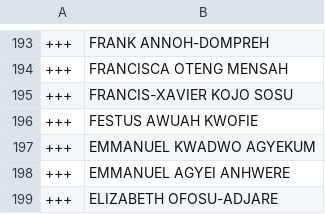
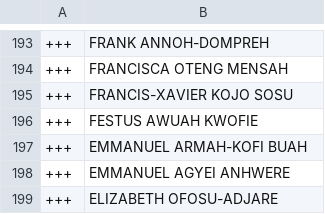
Before and after one commit to every-politician-scrapers/ghana-parliament, a CSV file: data/diff.csv, drawn as a sheet; only a part is shown, gaps mark what is left out; the diff covers the shown part only.

```diff
--- a/data/diff.csv
+++ b/data/diff.csv
@@ -196,3 +196,3 @@
 +++,FESTUS AWUAH KWOFIE
-+++,EMMANUEL KWADWO AGYEKUM
++++,EMMANUEL ARMAH-KOFI BUAH
 +++,EMMANUEL AGYEI ANHWERE
```
Also changed, not shown: 2 added rows, 2 removed rows and 1 edited cell elsewhere in this file, data/official.csv.
